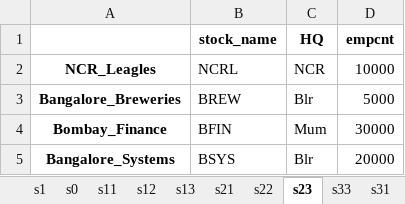
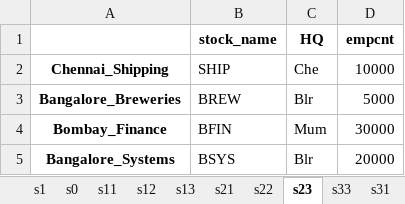
Before and after one commit to vcsgithub/vcsgithub.github.io, an Excel workbook: lds.xlsx, sheet s23, drawn as a sheet; values as stored, in another font and other column widths than the file's, no borders; removed rows and columns are numbered as before the commit, all else as after; the diff names each change by its address in the sheet, - before the commit and + after, or states it on an @@ line.

Commit message:
Update lds.xlsx

```diff
--- a/lds.xlsx (sheet s23)
+++ b/lds.xlsx (sheet s23)
-row 2: NCR_Leagles | NCRL | NCR | 10000
+row 2: Chennai_Shipping | SHIP | Che | 10000
```
